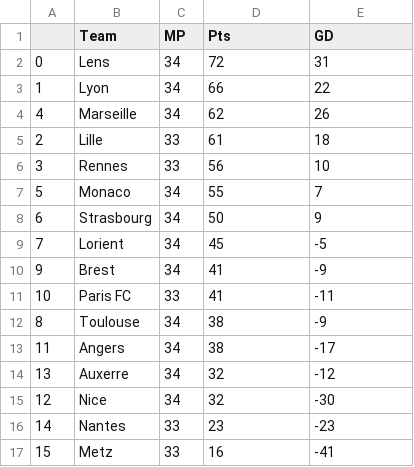
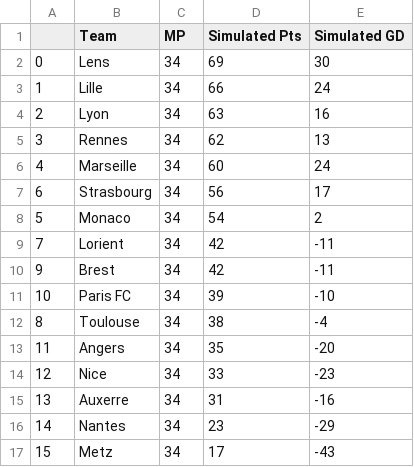
Before and after one commit to matecsapo/Football-Honk, a CSV file: source/honk/projections/FRA-Ligue 1/FRA-Ligue 1_monte-carlo-simulation/example_simulation.csv, drawn as a sheet.

```diff
--- a/source/honk/projections/FRA-Ligue 1/FRA-Ligue 1_monte-carlo-simulation/example_simulation.csv
+++ b/source/honk/projections/FRA-Ligue 1/FRA-Ligue 1_monte-carlo-simulation/example_simulation.csv
@@ -1,17 +1,17 @@
-,Team,MP,Pts,GD
-0,Lens,34,72,31
-1,Lyon,34,66,22
-4,Marseille,34,62,26
-2,Lille,33,61,18
-3,Rennes,33,56,10
-5,Monaco,34,55,7
-6,Strasbourg,34,50,9
-7,Lorient,34,45,-5
-9,Brest,34,41,-9
-10,Paris FC,33,41,-11
-8,Toulouse,34,38,-9
-11,Angers,34,38,-17
-13,Auxerre,34,32,-12
-12,Nice,34,32,-30
-14,Nantes,33,23,-23
-15,Metz,33,16,-41
+,Team,MP,Simulated Pts,Simulated GD
+0,Lens,34,69,30
+1,Lille,34,66,24
+2,Lyon,34,63,16
+3,Rennes,34,62,13
+4,Marseille,34,60,24
+6,Strasbourg,34,56,17
+5,Monaco,34,54,2
+7,Lorient,34,42,-11
+9,Brest,34,42,-11
+10,Paris FC,34,39,-10
+8,Toulouse,34,38,-4
+11,Angers,34,35,-20
+12,Nice,34,33,-23
+13,Auxerre,34,31,-16
+14,Nantes,34,23,-29
+15,Metz,34,17,-43
```
Also changed, not shown: source/honk/projections/ENG-Premier League/ENG-Premier League_game_predictions.csv, source/honk/projections/FRA-Ligue 1/FRA-Ligue 1_game_predictions.csv, 21 other files.
